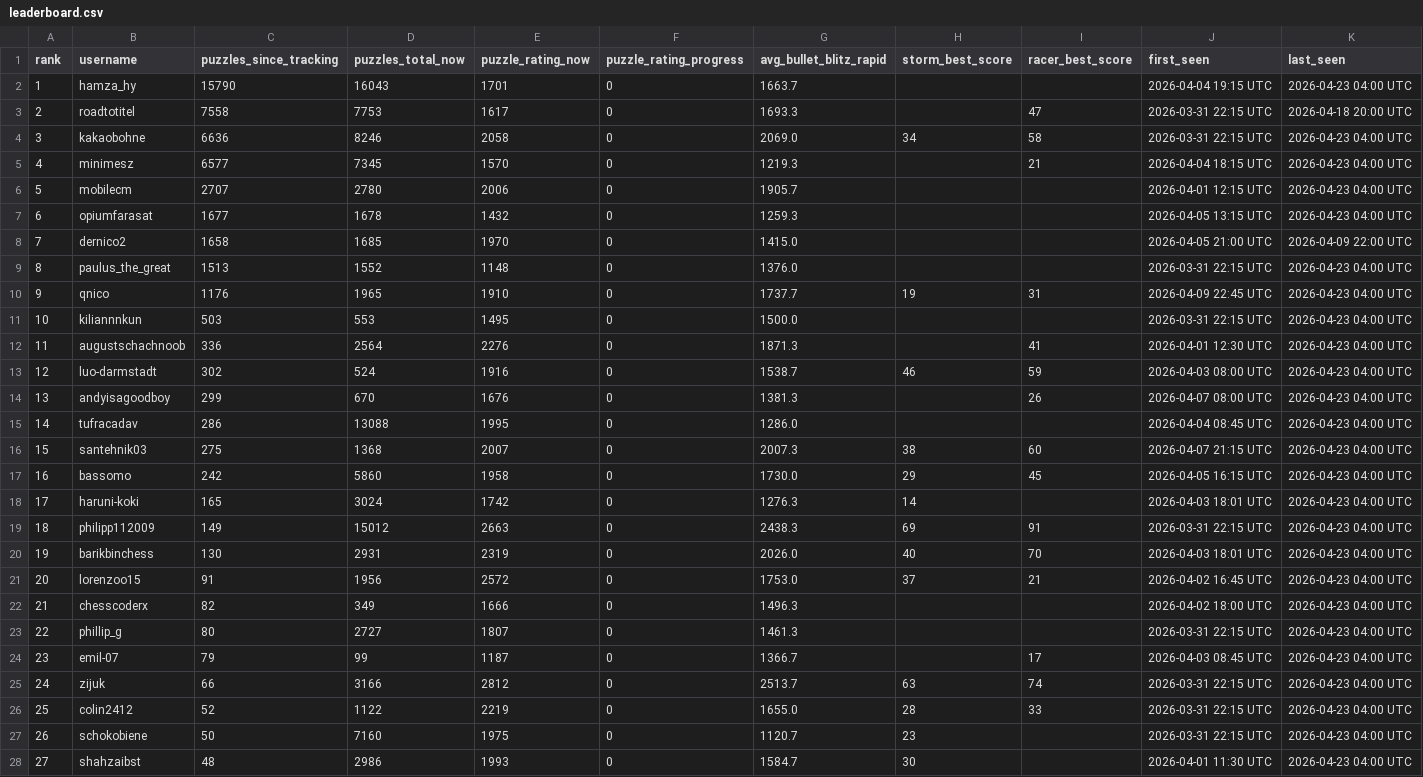
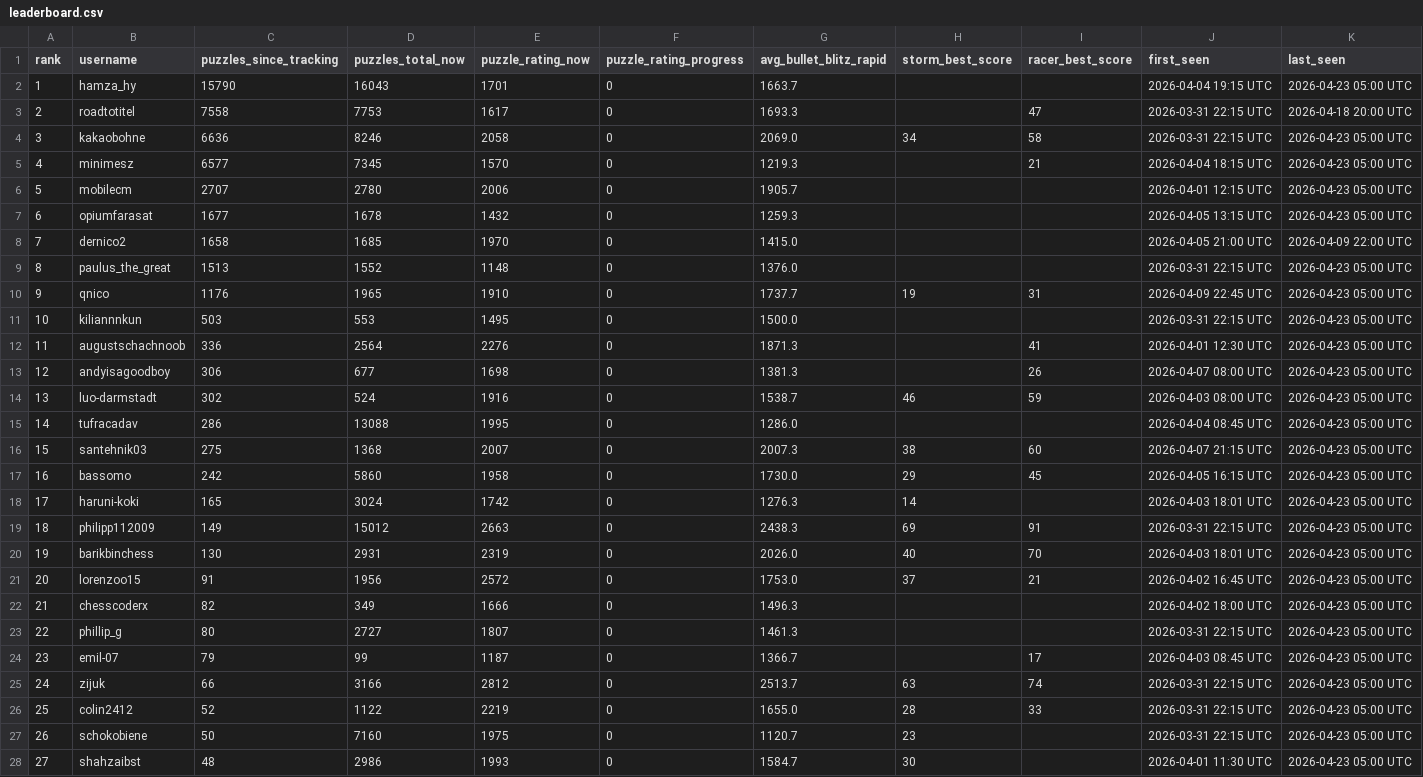
Before and after one commit to hsjAlex/TaktikSpektakel, a CSV file: data/leaderboard.csv, drawn as a sheet; only a part is shown; the diff covers the shown part only.

```diff
--- a/data/leaderboard.csv
+++ b/data/leaderboard.csv
@@ -1,28 +1,28 @@
 rank,username,puzzles_since_tracking,puzzles_total_now,puzzle_rating_now,puzzle_rating_progress,avg_bullet_blitz_rapid,storm_best_score,racer_best_score,first_seen,last_seen
-1,hamza_hy,15790,16043,1701,0,1663.7,,,2026-04-04 19:15 UTC,2026-04-23 04:00 UTC
+1,hamza_hy,15790,16043,1701,0,1663.7,,,2026-04-04 19:15 UTC,2026-04-23 05:00 UTC
 2,roadtotitel,7558,7753,1617,0,1693.3,,47,2026-03-31 22:15 UTC,2026-04-18 20:00 UTC
-3,kakaobohne,6636,8246,2058,0,2069.0,34,58,2026-03-31 22:15 UTC,2026-04-23 04:00 UTC
-4,minimesz,6577,7345,1570,0,1219.3,,21,2026-04-04 18:15 UTC,2026-04-23 04:00 UTC
-5,mobilecm,2707,2780,2006,0,1905.7,,,2026-04-01 12:15 UTC,2026-04-23 04:00 UTC
-6,opiumfarasat,1677,1678,1432,0,1259.3,,,2026-04-05 13:15 UTC,2026-04-23 04:00 UTC
+3,kakaobohne,6636,8246,2058,0,2069.0,34,58,2026-03-31 22:15 UTC,2026-04-23 05:00 UTC
+4,minimesz,6577,7345,1570,0,1219.3,,21,2026-04-04 18:15 UTC,2026-04-23 05:00 UTC
+5,mobilecm,2707,2780,2006,0,1905.7,,,2026-04-01 12:15 UTC,2026-04-23 05:00 UTC
+6,opiumfarasat,1677,1678,1432,0,1259.3,,,2026-04-05 13:15 UTC,2026-04-23 05:00 UTC
 7,dernico2,1658,1685,1970,0,1415.0,,,2026-04-05 21:00 UTC,2026-04-09 22:00 UTC
-8,paulus_the_great,1513,1552,1148,0,1376.0,,,2026-03-31 22:15 UTC,2026-04-23 04:00 UTC
-9,qnico,1176,1965,1910,0,1737.7,19,31,2026-04-09 22:45 UTC,2026-04-23 04:00 UTC
-10,kiliannnkun,503,553,1495,0,1500.0,,,2026-03-31 22:15 UTC,2026-04-23 04:00 UTC
-11,augustschachnoob,336,2564,2276,0,1871.3,,41,2026-04-01 12:30 UTC,2026-04-23 04:00 UTC
-12,luo-darmstadt,302,524,1916,0,1538.7,46,59,2026-04-03 08:00 UTC,2026-04-23 04:00 UTC
-13,andyisagoodboy,299,670,1676,0,1381.3,,26,2026-04-07 08:00 UTC,2026-04-23 04:00 UTC
-14,tufracadav,286,13088,1995,0,1286.0,,,2026-04-04 08:45 UTC,2026-04-23 04:00 UTC
-15,santehnik03,275,1368,2007,0,2007.3,38,60,2026-04-07 21:15 UTC,2026-04-23 04:00 UTC
-16,bassomo,242,5860,1958,0,1730.0,29,45,2026-04-05 16:15 UTC,2026-04-23 04:00 UTC
-17,haruni-koki,165,3024,1742,0,1276.3,14,,2026-04-03 18:01 UTC,2026-04-23 04:00 UTC
-18,philipp112009,149,15012,2663,0,2438.3,69,91,2026-03-31 22:15 UTC,2026-04-23 04:00 UTC
-19,barikbinchess,130,2931,2319,0,2026.0,40,70,2026-04-03 18:01 UTC,2026-04-23 04:00 UTC
-20,lorenzoo15,91,1956,2572,0,1753.0,37,21,2026-04-02 16:45 UTC,2026-04-23 04:00 UTC
-21,chesscoderx,82,349,1666,0,1496.3,,,2026-04-02 18:00 UTC,2026-04-23 04:00 UTC
-22,phillip_g,80,2727,1807,0,1461.3,,,2026-03-31 22:15 UTC,2026-04-23 04:00 UTC
-23,emil-07,79,99,1187,0,1366.7,,17,2026-04-03 08:45 UTC,2026-04-23 04:00 UTC
-24,zijuk,66,3166,2812,0,2513.7,63,74,2026-03-31 22:15 UTC,2026-04-23 04:00 UTC
-25,colin2412,52,1122,2219,0,1655.0,28,33,2026-03-31 22:15 UTC,2026-04-23 04:00 UTC
-26,schokobiene,50,7160,1975,0,1120.7,23,,2026-03-31 22:15 UTC,2026-04-23 04:00 UTC
-27,shahzaibst,48,2986,1993,0,1584.7,30,,2026-04-01 11:30 UTC,2026-04-23 04:00 UTC
+8,paulus_the_great,1513,1552,1148,0,1376.0,,,2026-03-31 22:15 UTC,2026-04-23 05:00 UTC
+9,qnico,1176,1965,1910,0,1737.7,19,31,2026-04-09 22:45 UTC,2026-04-23 05:00 UTC
+10,kiliannnkun,503,553,1495,0,1500.0,,,2026-03-31 22:15 UTC,2026-04-23 05:00 UTC
+11,augustschachnoob,336,2564,2276,0,1871.3,,41,2026-04-01 12:30 UTC,2026-04-23 05:00 UTC
+12,andyisagoodboy,306,677,1698,0,1381.3,,26,2026-04-07 08:00 UTC,2026-04-23 05:00 UTC
+13,luo-darmstadt,302,524,1916,0,1538.7,46,59,2026-04-03 08:00 UTC,2026-04-23 05:00 UTC
+14,tufracadav,286,13088,1995,0,1286.0,,,2026-04-04 08:45 UTC,2026-04-23 05:00 UTC
+15,santehnik03,275,1368,2007,0,2007.3,38,60,2026-04-07 21:15 UTC,2026-04-23 05:00 UTC
+16,bassomo,242,5860,1958,0,1730.0,29,45,2026-04-05 16:15 UTC,2026-04-23 05:00 UTC
+17,haruni-koki,165,3024,1742,0,1276.3,14,,2026-04-03 18:01 UTC,2026-04-23 05:00 UTC
+18,philipp112009,149,15012,2663,0,2438.3,69,91,2026-03-31 22:15 UTC,2026-04-23 05:00 UTC
+19,barikbinchess,130,2931,2319,0,2026.0,40,70,2026-04-03 18:01 UTC,2026-04-23 05:00 UTC
+20,lorenzoo15,91,1956,2572,0,1753.0,37,21,2026-04-02 16:45 UTC,2026-04-23 05:00 UTC
+21,chesscoderx,82,349,1666,0,1496.3,,,2026-04-02 18:00 UTC,2026-04-23 05:00 UTC
+22,phillip_g,80,2727,1807,0,1461.3,,,2026-03-31 22:15 UTC,2026-04-23 05:00 UTC
+23,emil-07,79,99,1187,0,1366.7,,17,2026-04-03 08:45 UTC,2026-04-23 05:00 UTC
+24,zijuk,66,3166,2812,0,2513.7,63,74,2026-03-31 22:15 UTC,2026-04-23 05:00 UTC
+25,colin2412,52,1122,2219,0,1655.0,28,33,2026-03-31 22:15 UTC,2026-04-23 05:00 UTC
+26,schokobiene,50,7160,1975,0,1120.7,23,,2026-03-31 22:15 UTC,2026-04-23 05:00 UTC
+27,shahzaibst,48,2986,1993,0,1584.7,30,,2026-04-01 11:30 UTC,2026-04-23 05:00 UTC
```
Also changed, not shown: 29 edited cells elsewhere in this file, 1 other file.
